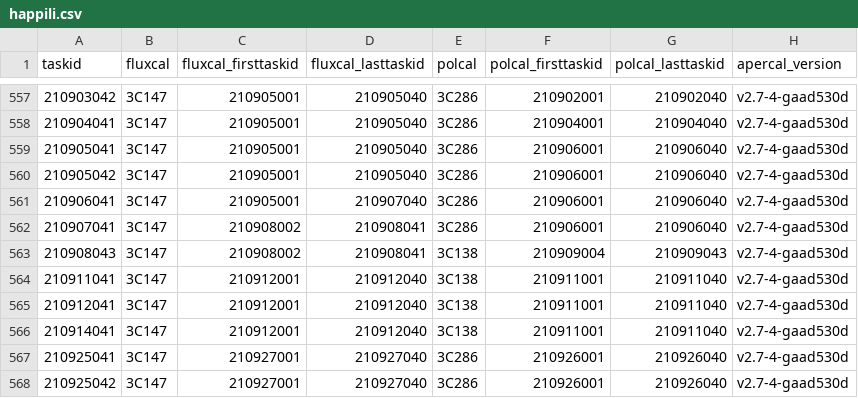
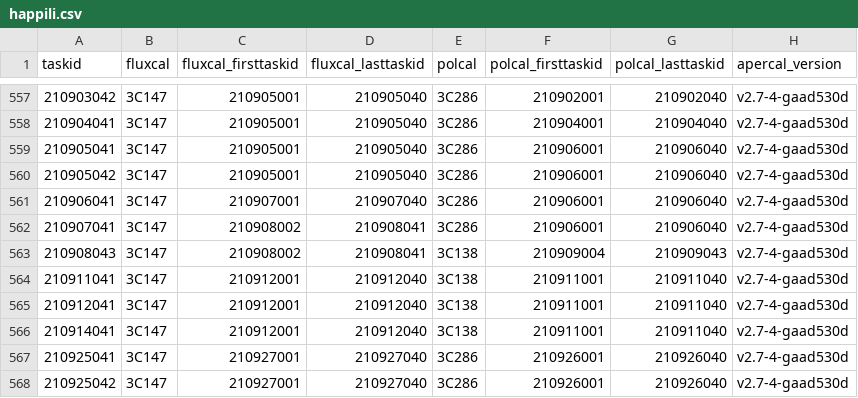
Before and after one commit to eakadams/aperinfo, a CSV file: files/happili.csv, drawn as a sheet; only a part is shown, gaps mark what is left out.

Commit message:
Update wrong cal assignment for 210906041

```diff
--- a/files/happili.csv
+++ b/files/happili.csv
@@ -560,3 +560,3 @@ taskid,fluxcal,fluxcal_firsttaskid,fluxcal_lasttaskid,polcal,polcal_firsttaskid,
 210905042,3C147,210905001,210905040,3C286,210906001,210906040,v2.7-4-gaad530d
-210906041,3C147,210905001,210907040,3C286,210906001,210906040,v2.7-4-gaad530d
+210906041,3C147,210907001,210907040,3C286,210906001,210906040,v2.7-4-gaad530d
 210907041,3C147,210908002,210908041,3C286,210906001,210906040,v2.7-4-gaad530d
```
